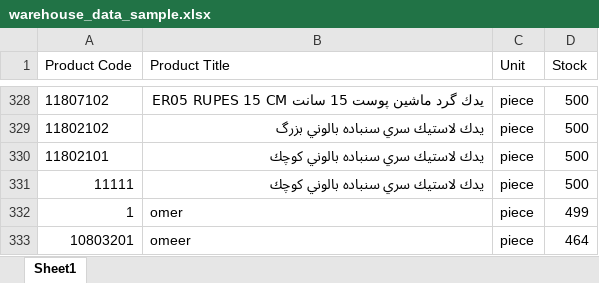
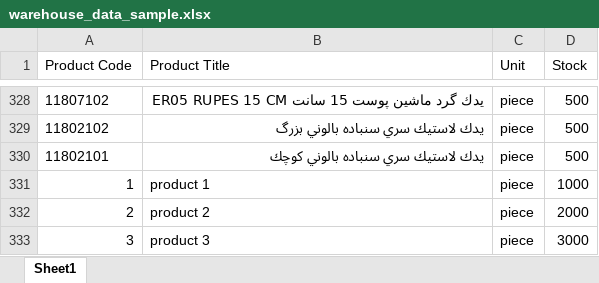
Before and after one commit to kozomer/stockfish_last, an Excel workbook: stockfish_last/warehouse_data_sample.xlsx, sheet Sheet1, drawn as a sheet; only a part is shown, gaps mark what is left out; values as stored, in another font and other column widths than the file's, no borders; conditional formats not drawn; removed rows and columns are numbered as before the commit, all else as after; the diff names each change by its address in the sheet, - before the commit and + after, or states it on an @@ line.

```diff
--- a/stockfish_last/warehouse_data_sample.xlsx (sheet Sheet1)
+++ b/stockfish_last/warehouse_data_sample.xlsx (sheet Sheet1)
-row 331: 11111 | يدك لاستيك سري سنباده بالوني كوچك | piece | 500
-B331 (Product Title): omer
+B331 (Product Title): product 1
-D331 (Stock): 499
+D331 (Stock): 1000
-row 333: 10803201 | omeer | piece | 464
+row 332: 2 | product 2 | piece | 2000
+row 333: 3 | product 3 | piece | 3000
```
Also changed, not shown: stockfish_last/customers_data_sample.xlsx, stockfish_last/products_data_sample.xlsx, 4 other files.
